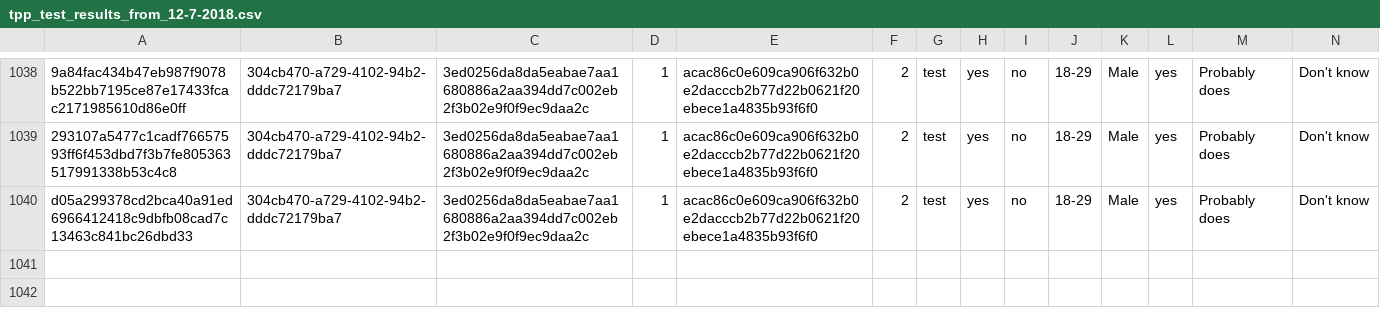
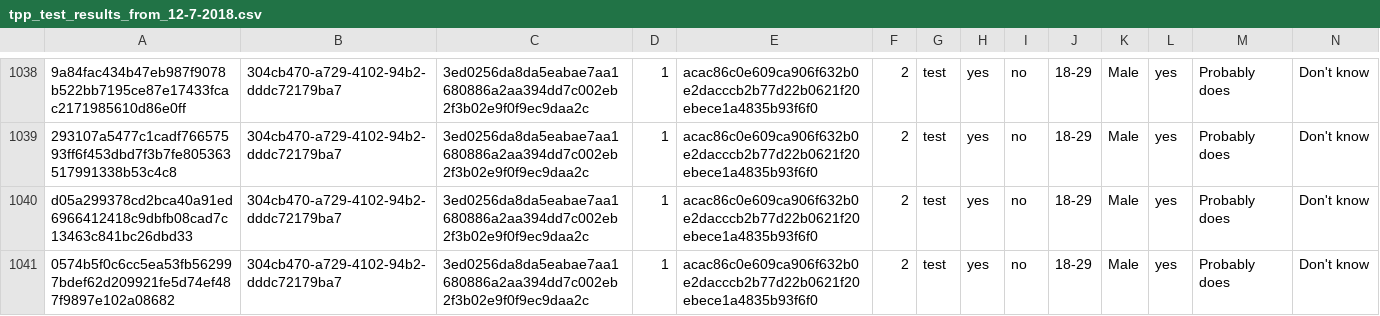
Before and after one commit to kekecsz/transparent-psi-results, a CSV file: tpp_test_results_from_12-7-2018.csv, drawn as a sheet; only a part is shown, gaps mark what is left out; rows hold the shown columns only; the diff names each change by its address in the sheet, - before the commit and + after, or states it on an @@ line.

Commit message:
data received

```diff
--- a/tpp_test_results_from_12-7-2018.csv
+++ b/tpp_test_results_from_12-7-2018.csv
+row 1041: 0574b5f0c6cc5ea53fb562997bdef62d209921fe5d74ef487f9897e102a08682 | 304cb470-a729-4102-94b2-dddc72179ba7 | 3ed0256da8da5eabae7aa1680886a2aa394dd7c002eb2f3b02e9f0f9ec9daa2c | 1 | acac86c0e609ca906f632b0e2dacccb2b77d22b0621f20ebece1a4835b93f6f0 | 2 | test | yes | no | 18-29 | Male | yes | Probably does | Don't know
```
